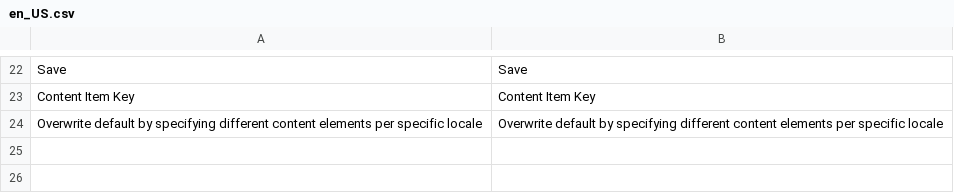
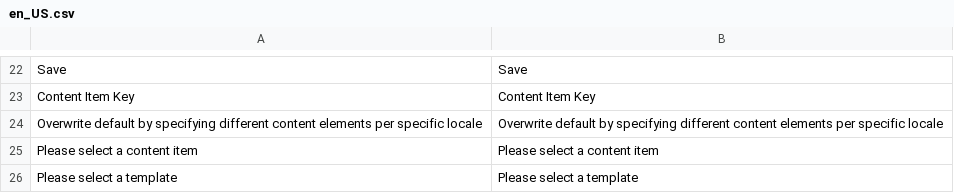
Before and after one commit to spryker/content-gui, a CSV file: data/translation/Zed/en_US.csv, drawn as a sheet; only a part is shown, gaps mark what is left out; the diff names each change by its address in the sheet, - before the commit and + after, or states it on an @@ line.

```diff
--- a/data/translation/Zed/en_US.csv
+++ b/data/translation/Zed/en_US.csv
+row 25: Please select a content item | Please select a content item
+row 26: Please select a template | Please select a template
```
Also changed, not shown: data/translation/Zed/de_DE.csv.
